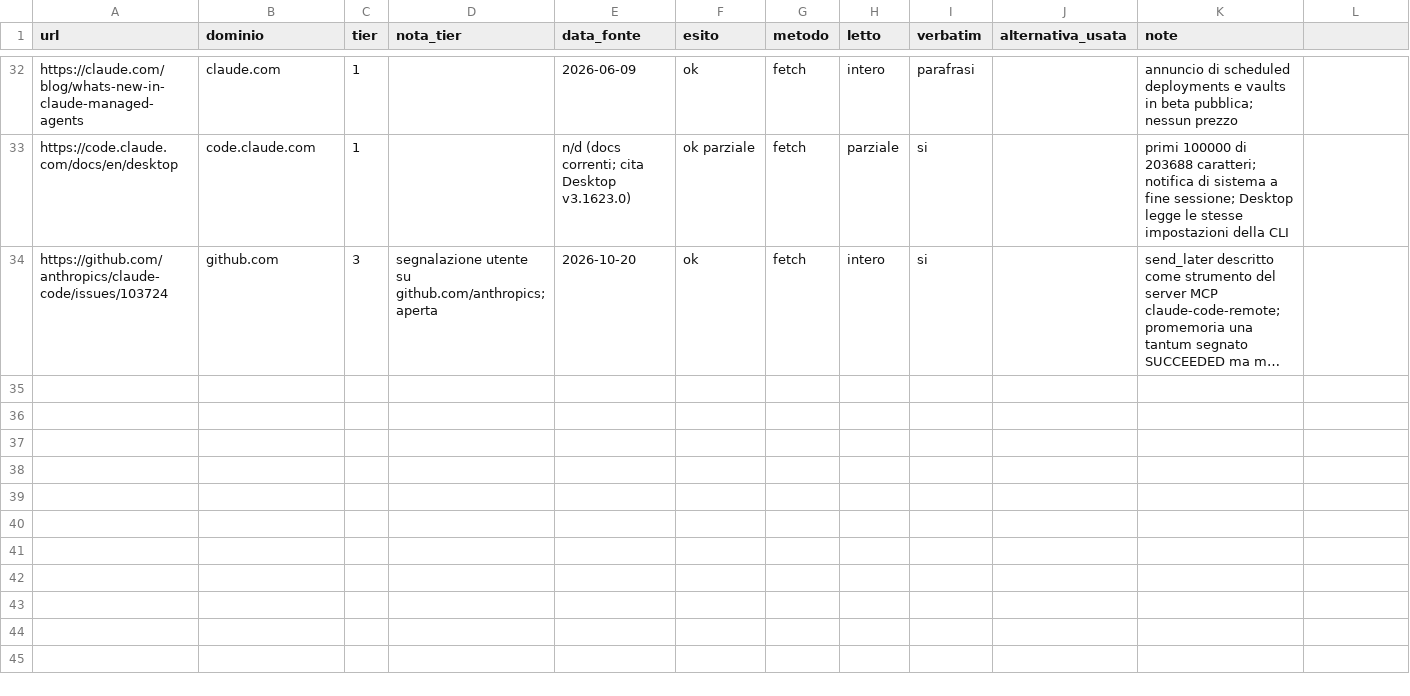
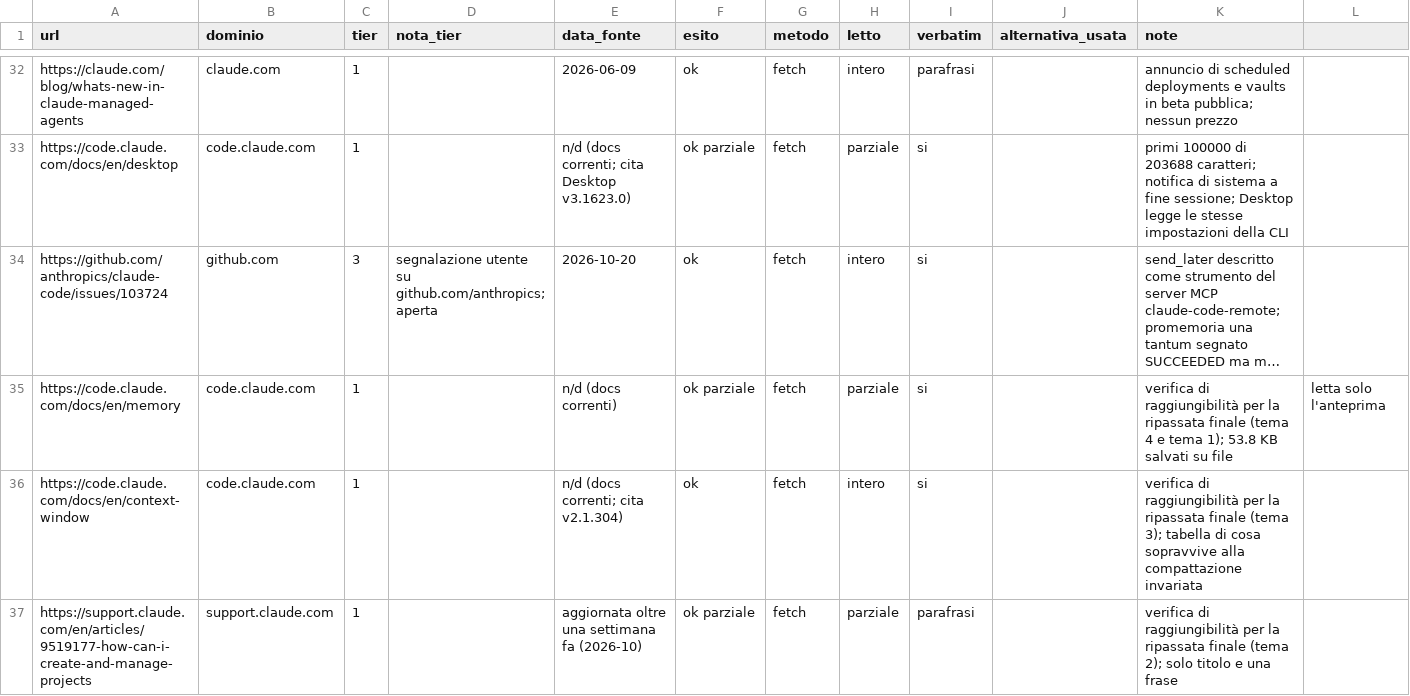
Before and after one commit to tomauspsi/best_practice, a CSV file: ricerche/registro_fonti_attivita.csv, drawn as a sheet; only a part is shown, gaps mark what is left out; long unchanged cells end in …; the diff names each change by its address in the sheet, - before the commit and + after, or states it on an @@ line.

```diff
--- a/ricerche/registro_fonti_attivita.csv
+++ b/ricerche/registro_fonti_attivita.csv
+row 35: https://code.claude.com/docs/en/memory | code.claude.com | 1 |  | n/d (docs correnti) | ok parziale | fetch | parziale | si |  | verifica di raggiungibilità per la ripassata finale (tema 4 e tema 1); 53.8 KB salvati su file | letta solo l'anteprima
+row 36: https://code.claude.com/docs/en/context-window | code.claude.com | 1 |  | n/d (docs correnti; cita v2.1.304) | ok | fetch | intero | si |  | verifica di raggiungibilità per la ripassata finale (tema 3); tabella di cosa sopravvive alla compattazione invariata
+row 37: https://support.claude.com/en/articles/9519177-how-can-i-create-and-manage-projects | support.claude.com | 1 |  | aggiornata oltre una settimana fa (2026-10) | ok parziale | fetch | parziale | parafrasi |  | verifica di raggiungibilità per la ripassata finale (tema 2); solo titolo e una frase
```
Also changed, not shown: 3 other files.
